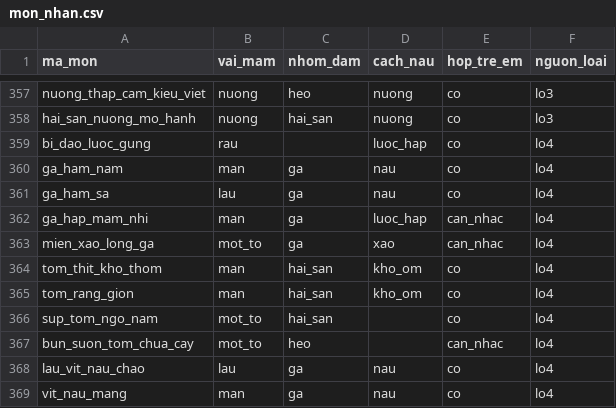
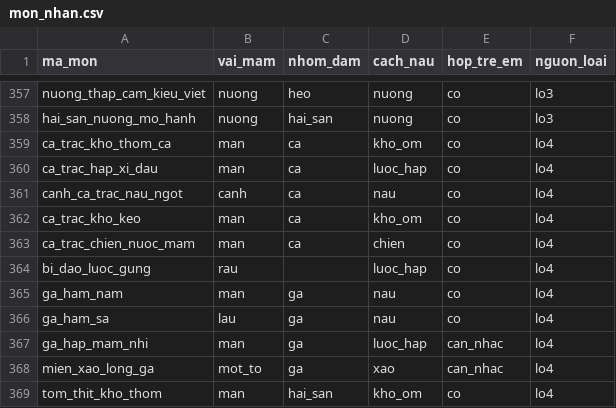
Before and after one commit to quaitinh/ca-chef, a CSV file: data/de_xuat/mon_nhan.csv, drawn as a sheet; only a part is shown, gaps mark what is left out; the shorter side is filled out with more unchanged rows; the diff names each change by its address in the sheet, - before the commit and + after, or states it on an @@ line.

```diff
--- a/data/de_xuat/mon_nhan.csv
+++ b/data/de_xuat/mon_nhan.csv
+row 359: ca_trac_kho_thom_ca | man | ca | kho_om | co | lo4
+row 360: ca_trac_hap_xi_dau | man | ca | luoc_hap | co | lo4
+row 361: canh_ca_trac_nau_ngot | canh | ca | nau | co | lo4
+row 362: ca_trac_kho_keo | man | ca | kho_om | co | lo4
+row 363: ca_trac_chien_nuoc_mam | man | ca | chien | co | lo4
```
Also changed, not shown: data/de_xuat/bi_quyet_nl.csv, data/de_xuat/mon_an_moi.csv, 4 other files.
